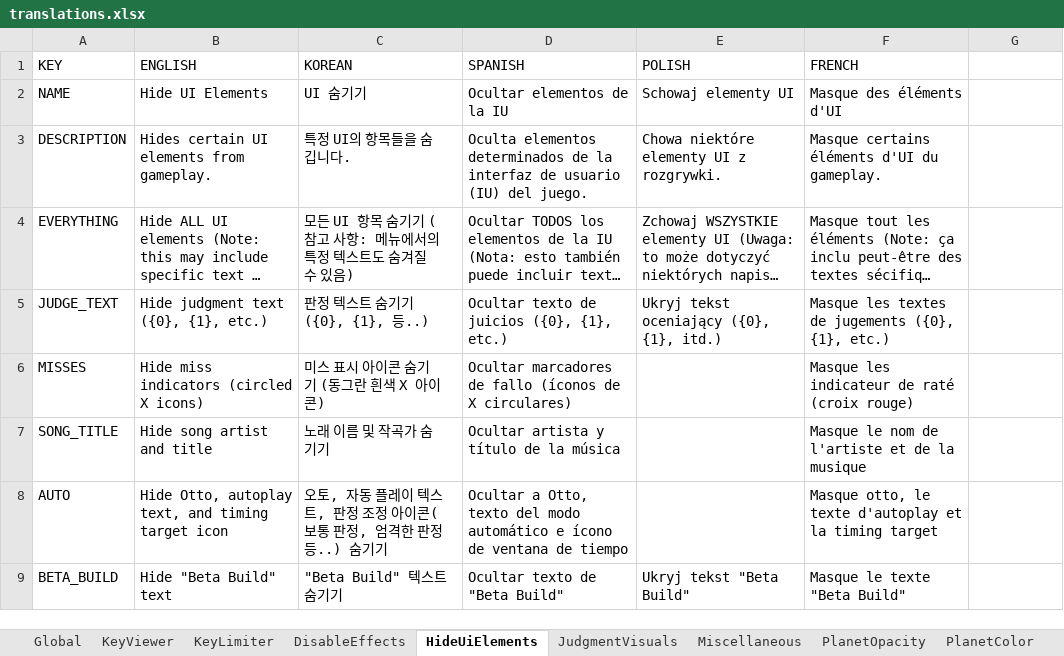
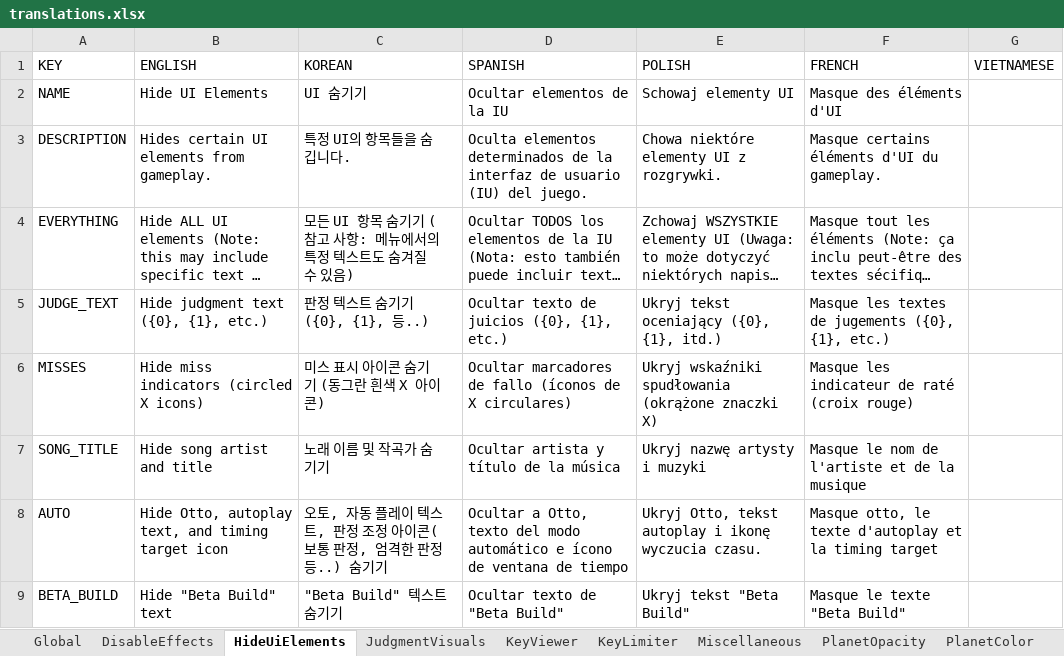
Before and after one commit to PizzaLovers007/AdofaiTweaks, an Excel workbook: AdofaiTweaks.Generator/translations.xlsx, sheet HideUiElements, drawn as a sheet; long unchanged cells end in …; values as stored, in another font and other column widths than the file's, no borders; the diff names each change by its address in the sheet, - before the commit and + after, or states it on an @@ line.

Commit message:
Add Vietnamese language support

```diff
--- a/AdofaiTweaks.Generator/translations.xlsx (sheet HideUiElements)
+++ b/AdofaiTweaks.Generator/translations.xlsx (sheet HideUiElements)
@@ sheet tab order changed: Global | DisableEffects | HideUiElements | JudgmentVisuals | KeyViewer | KeyLimiter | Miscellaneous | PlanetOpacity | PlanetColor @@
-G1: (empty)
+G1: VIETNAMESE
-E6 (POLISH): (empty)
+E6 (POLISH): Ukryj wskaźniki spudłowania (okrążone znaczki X)
-E7 (POLISH): (empty)
+E7 (POLISH): Ukryj nazwę artysty i muzyki
-E8 (POLISH): (empty)
+E8 (POLISH): Ukryj Otto, tekst autoplay i ikonę wyczucia czasu.
```
Also changed, not shown: sheet JudgmentVisuals, sheet Global, sheet PlanetOpacity, sheet RestrictJudgments, sheet PlanetColor, sheet KeyLimiter, 3 more sheets, 1 other file.
